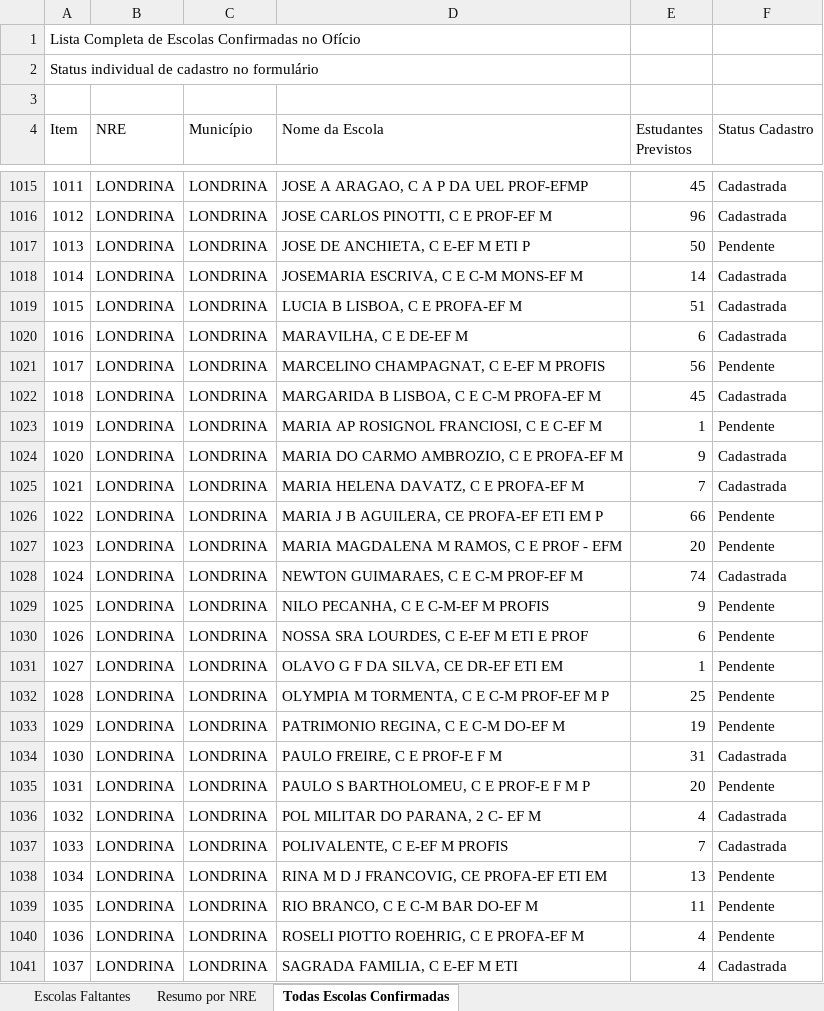
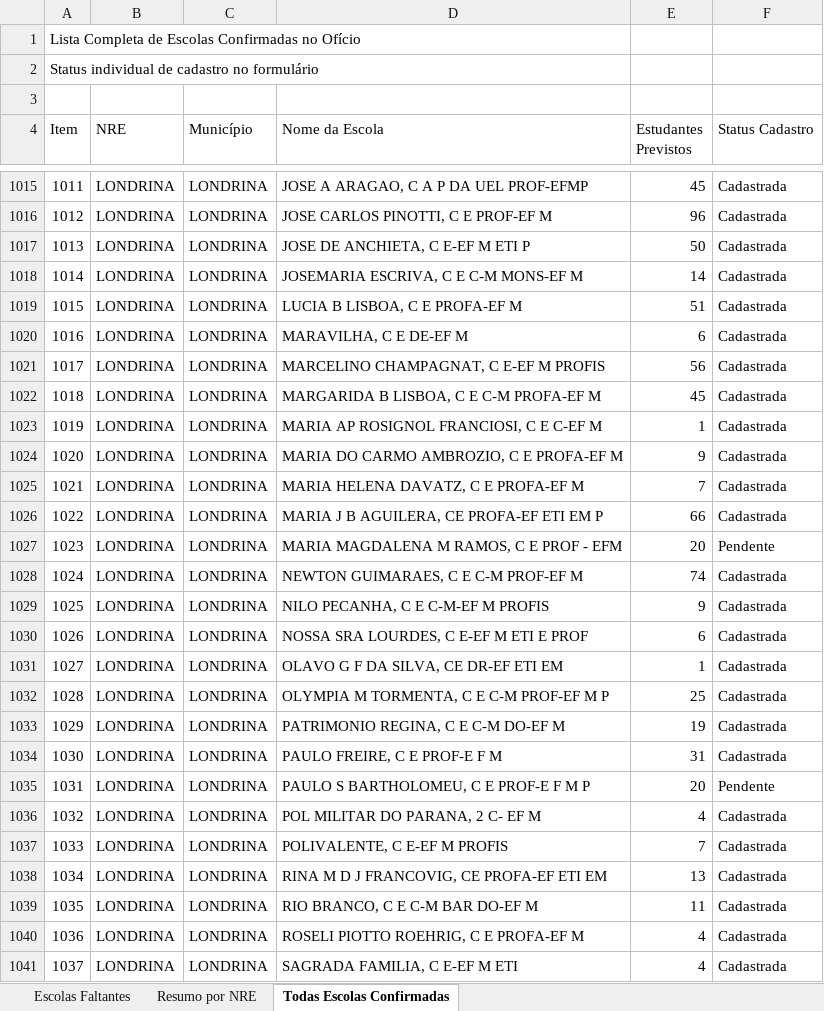
Before and after one commit to Cassiano-Behemonth/InglesPR-TOEIC, an Excel workbook: Escolas_Faltantes_Cadastro_TOEIC.xlsx, sheet Todas Escolas Confirmadas, drawn as a sheet; only a part is shown, gaps mark what is left out; values as stored, in another font and other column widths than the file's, no cell formats; the diff covers the shown part only; the diff names each change by its address in the sheet, - before the commit and + after, or states it on an @@ line.

Commit message:
fix(consolidar_dados): priorizar match exato no cruzamento de escolas para corrigir status pendente

```diff
--- a/Escolas_Faltantes_Cadastro_TOEIC.xlsx (sheet Todas Escolas Confirmadas)
+++ b/Escolas_Faltantes_Cadastro_TOEIC.xlsx (sheet Todas Escolas Confirmadas)
-F1017 (Status Cadastro): Pendente
+F1017 (Status Cadastro): Cadastrada
-F1021 (Status Cadastro): Pendente
+F1021 (Status Cadastro): Cadastrada
-F1023 (Status Cadastro): Pendente
+F1023 (Status Cadastro): Cadastrada
-F1026 (Status Cadastro): Pendente
+F1026 (Status Cadastro): Cadastrada
-F1029:F1033 (Status Cadastro): Pendente
+F1029:F1033 (Status Cadastro): Cadastrada
-F1038:F1040 (Status Cadastro): Pendente
+F1038:F1040 (Status Cadastro): Cadastrada
```
Also changed, not shown: 282 edited cells elsewhere in this sheet, sheet Escolas Faltantes, sheet Resumo por NRE, cell formats, 4 other files.
